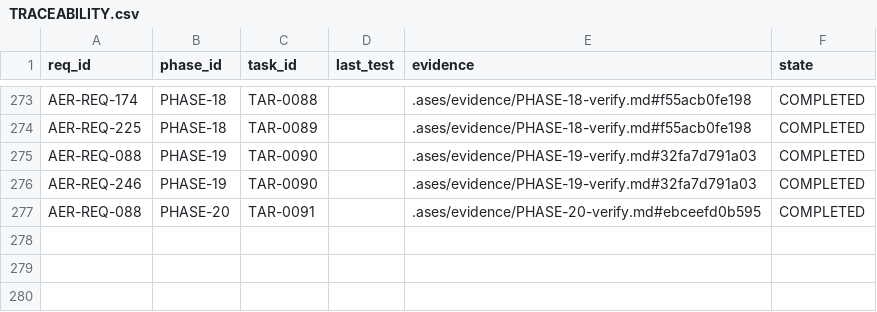
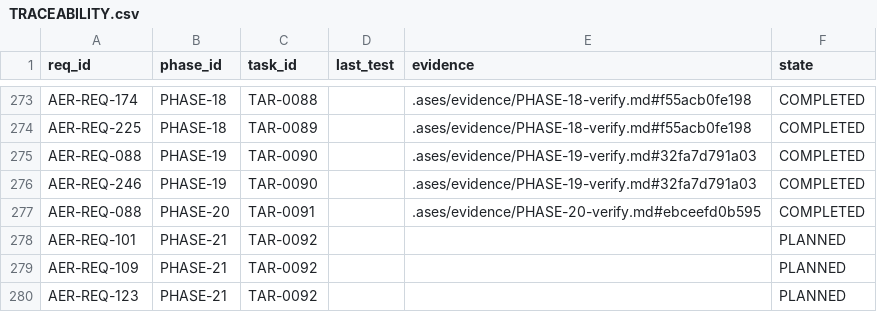
Before and after one commit to eureka42-ai/ases-cli, a CSV file: .ases/TRACEABILITY.csv, drawn as a sheet; only a part is shown, gaps mark what is left out.

```diff
--- a/.ases/TRACEABILITY.csv
+++ b/.ases/TRACEABILITY.csv
@@ -277 +277,4 @@ req_id,phase_id,task_id,last_test,evidence,state
 "AER-REQ-088","PHASE-20","TAR-0091","",".ases/evidence/PHASE-20-verify.md#ebceefd0b595","COMPLETED"
+"AER-REQ-101","PHASE-21","TAR-0092","","","PLANNED"
+"AER-REQ-109","PHASE-21","TAR-0092","","","PLANNED"
+"AER-REQ-123","PHASE-21","TAR-0092","","","PLANNED"
```
Also changed, not shown: 31 other files.
